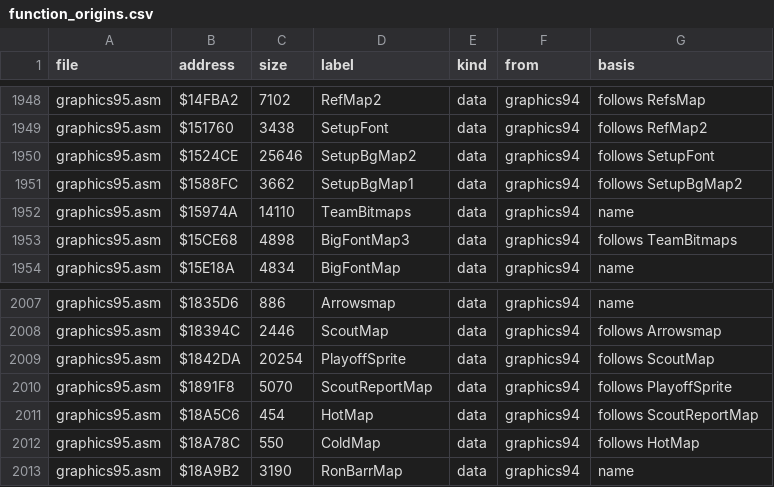
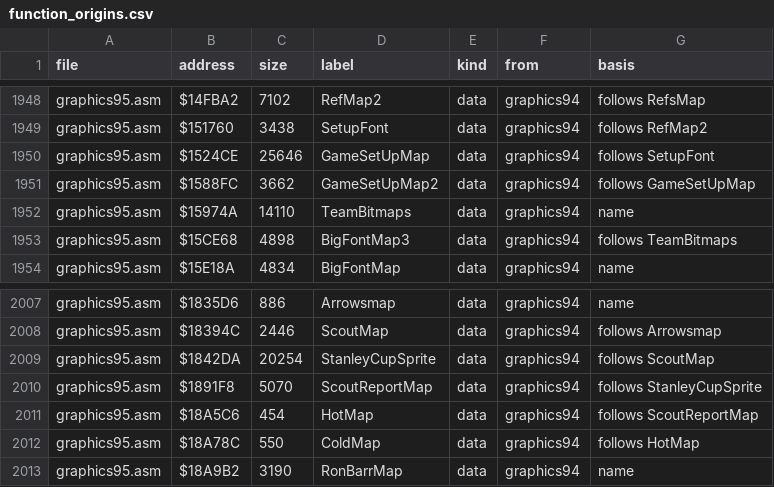
Before and after one commit to abdulahmad/NHL95Genesis, a CSV file: docs/function_origins.csv, drawn as a sheet; only a part is shown, gaps mark what is left out.

```diff
--- a/docs/function_origins.csv
+++ b/docs/function_origins.csv
@@ -1949,4 +1949,4 @@ graphics95.asm,$14FBA2,7102,RefMap2,data,graphics94,follows RefsMap
 graphics95.asm,$151760,3438,SetupFont,data,graphics94,follows RefMap2
-graphics95.asm,$1524CE,25646,SetupBgMap2,data,graphics94,follows SetupFont
-graphics95.asm,$1588FC,3662,SetupBgMap1,data,graphics94,follows SetupBgMap2
+graphics95.asm,$1524CE,25646,GameSetUpMap,data,graphics94,follows SetupFont
+graphics95.asm,$1588FC,3662,GameSetUpMap2,data,graphics94,follows GameSetUpMap
 graphics95.asm,$15974A,14110,TeamBitmaps,data,graphics94,name
@@ -2008,4 +2008,4 @@ graphics95.asm,$1835D6,886,Arrowsmap,data,graphics94,name
 graphics95.asm,$18394C,2446,ScoutMap,data,graphics94,follows Arrowsmap
-graphics95.asm,$1842DA,20254,PlayoffSprite,data,graphics94,follows ScoutMap
-graphics95.asm,$1891F8,5070,ScoutReportMap,data,graphics94,follows PlayoffSprite
+graphics95.asm,$1842DA,20254,StanleyCupSprite,data,graphics94,follows ScoutMap
+graphics95.asm,$1891F8,5070,ScoutReportMap,data,graphics94,follows StanleyCupSprite
 graphics95.asm,$18A5C6,454,HotMap,data,graphics94,follows ScoutReportMap
```
Also changed, not shown: docs/name_map.csv, 6 other files.
